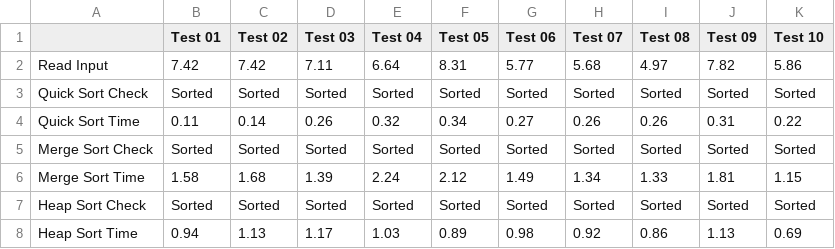
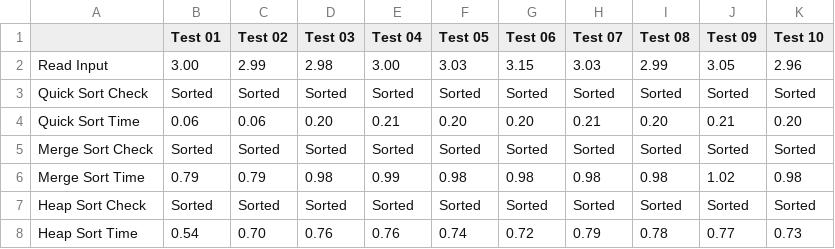
Before and after one commit to triphan2k3/IT003.M21.KHTN, a CSV file: answer.csv, drawn as a sheet.

```diff
--- a/answer.csv
+++ b/answer.csv
@@ -1,8 +1,8 @@
 , Test 01, Test 02, Test 03, Test 04, Test 05, Test 06, Test 07, Test 08, Test 09, Test 10
-Read Input,  7.42,  7.42,  7.11,  6.64,  8.31,  5.77,  5.68,  4.97,  7.82,  5.86
+Read Input,  3.00,  2.99,  2.98,  3.00,  3.03,  3.15,  3.03,  2.99,  3.05,  2.96
 Quick Sort Check,  Sorted,  Sorted,  Sorted,  Sorted,  Sorted,  Sorted,  Sorted,  Sorted,  Sorted,  Sorted
-Quick Sort Time,  0.11,  0.14,  0.26,  0.32,  0.34,  0.27,  0.26,  0.26,  0.31,  0.22
+Quick Sort Time,  0.06,  0.06,  0.20,  0.21,  0.20,  0.20,  0.21,  0.20,  0.21,  0.20
 Merge Sort Check,  Sorted,  Sorted,  Sorted,  Sorted,  Sorted,  Sorted,  Sorted,  Sorted,  Sorted,  Sorted
-Merge Sort Time,  1.58,  1.68,  1.39,  2.24,  2.12,  1.49,  1.34,  1.33,  1.81,  1.15
+Merge Sort Time,  0.79,  0.79,  0.98,  0.99,  0.98,  0.98,  0.98,  0.98,  1.02,  0.98
 Heap Sort Check,  Sorted,  Sorted,  Sorted,  Sorted,  Sorted,  Sorted,  Sorted,  Sorted,  Sorted,  Sorted
-Heap Sort Time,  0.94,  1.13,  1.17,  1.03,  0.89,  0.98,  0.92,  0.86,  1.13,  0.69
+Heap Sort Time,  0.54,  0.70,  0.76,  0.76,  0.74,  0.72,  0.79,  0.78,  0.77,  0.73
```
Also changed, not shown: 10 other files.
